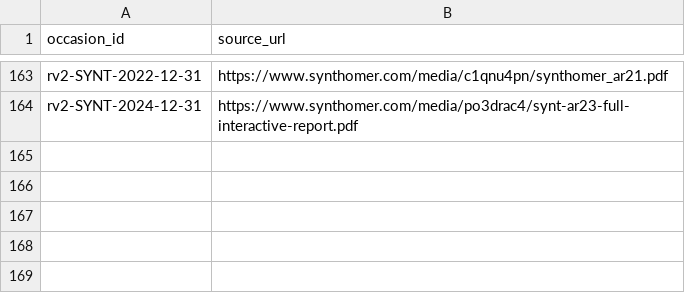
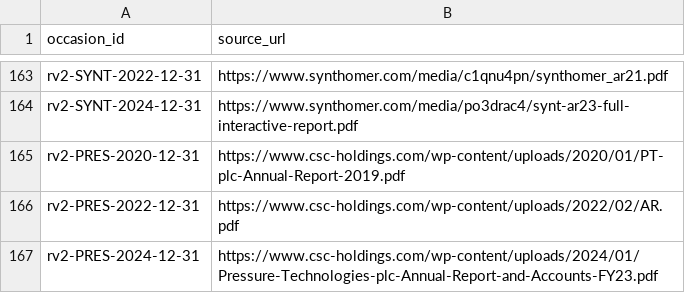
Before and after one commit to roseattridge-gif/piotw-intelligence, a CSV file: data/restructuring_v2/official_source_registry.csv, drawn as a sheet; only a part is shown, gaps mark what is left out.

```diff
--- a/data/restructuring_v2/official_source_registry.csv
+++ b/data/restructuring_v2/official_source_registry.csv
@@ -164 +164,4 @@ rv2-SYNT-2022-12-31,https://www.synthomer.com/media/c1qnu4pn/synthomer_ar21.pdf
 rv2-SYNT-2024-12-31,https://www.synthomer.com/media/po3drac4/synt-ar23-full-interactive-report.pdf
+rv2-PRES-2020-12-31,https://www.csc-holdings.com/wp-content/uploads/2020/01/PT-plc-Annual-Report-2019.pdf
+rv2-PRES-2022-12-31,https://www.csc-holdings.com/wp-content/uploads/2022/02/AR.pdf
+rv2-PRES-2024-12-31,https://www.csc-holdings.com/wp-content/uploads/2024/01/Pressure-Technologies-plc-Annual-Report-and-Accounts-FY23.pdf
```
Also changed, not shown: data/restructuring_v2/source_availability_overrides.csv, 2 other files.
